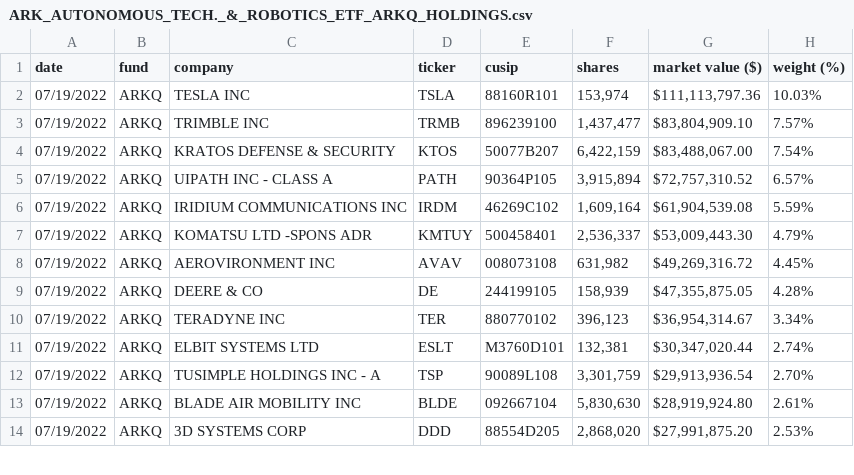
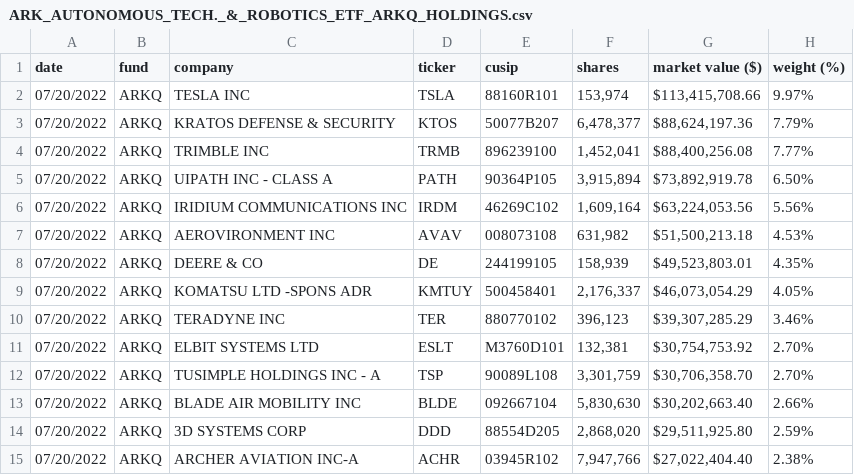
Before and after one commit to tigger0jk/ark-invest-scraper, a CSV file: holdings/ARK_AUTONOMOUS_TECH._&_ROBOTICS_ETF_ARKQ_HOLDINGS.csv, drawn as a sheet; only a part is shown; the diff covers the shown part only.

```diff
--- a/holdings/ARK_AUTONOMOUS_TECH._&_ROBOTICS_ETF_ARKQ_HOLDINGS.csv
+++ b/holdings/ARK_AUTONOMOUS_TECH._&_ROBOTICS_ETF_ARKQ_HOLDINGS.csv
@@ -1,14 +1,15 @@
 date,fund,company,ticker,cusip,shares,"market value ($)","weight (%)"
-07/19/2022,ARKQ,"TESLA INC",TSLA,88160R101,"153,974","$111,113,797.36",10.03%
-07/19/2022,ARKQ,"TRIMBLE INC",TRMB,896239100,"1,437,477","$83,804,909.10",7.57%
-07/19/2022,ARKQ,"KRATOS DEFENSE & SECURITY",KTOS,50077B207,"6,422,159","$83,488,067.00",7.54%
-07/19/2022,ARKQ,"UIPATH INC - CLASS A",PATH,90364P105,"3,915,894","$72,757,310.52",6.57%
-07/19/2022,ARKQ,"IRIDIUM COMMUNICATIONS INC",IRDM,46269C102,"1,609,164","$61,904,539.08",5.59%
-07/19/2022,ARKQ,"KOMATSU LTD -SPONS ADR",KMTUY,500458401,"2,536,337","$53,009,443.30",4.79%
-07/19/2022,ARKQ,"AEROVIRONMENT INC",AVAV,008073108,"631,982","$49,269,316.72",4.45%
-07/19/2022,ARKQ,"DEERE & CO",DE,244199105,"158,939","$47,355,875.05",4.28%
-07/19/2022,ARKQ,"TERADYNE INC",TER,880770102,"396,123","$36,954,314.67",3.34%
-07/19/2022,ARKQ,"ELBIT SYSTEMS LTD",ESLT,M3760D101,"132,381","$30,347,020.44",2.74%
-07/19/2022,ARKQ,"TUSIMPLE HOLDINGS INC - A",TSP,90089L108,"3,301,759","$29,913,936.54",2.70%
-07/19/2022,ARKQ,"BLADE AIR MOBILITY INC",BLDE,092667104,"5,830,630","$28,919,924.80",2.61%
-07/19/2022,ARKQ,"3D SYSTEMS CORP",DDD,88554D205,"2,868,020","$27,991,875.20",2.53%
+07/20/2022,ARKQ,"TESLA INC",TSLA,88160R101,"153,974","$113,415,708.66",9.97%
+07/20/2022,ARKQ,"KRATOS DEFENSE & SECURITY",KTOS,50077B207,"6,478,377","$88,624,197.36",7.79%
+07/20/2022,ARKQ,"TRIMBLE INC",TRMB,896239100,"1,452,041","$88,400,256.08",7.77%
+07/20/2022,ARKQ,"UIPATH INC - CLASS A",PATH,90364P105,"3,915,894","$73,892,919.78",6.50%
+07/20/2022,ARKQ,"IRIDIUM COMMUNICATIONS INC",IRDM,46269C102,"1,609,164","$63,224,053.56",5.56%
+07/20/2022,ARKQ,"AEROVIRONMENT INC",AVAV,008073108,"631,982","$51,500,213.18",4.53%
+07/20/2022,ARKQ,"DEERE & CO",DE,244199105,"158,939","$49,523,803.01",4.35%
+07/20/2022,ARKQ,"KOMATSU LTD -SPONS ADR",KMTUY,500458401,"2,176,337","$46,073,054.29",4.05%
+07/20/2022,ARKQ,"TERADYNE INC",TER,880770102,"396,123","$39,307,285.29",3.46%
+07/20/2022,ARKQ,"ELBIT SYSTEMS LTD",ESLT,M3760D101,"132,381","$30,754,753.92",2.70%
+07/20/2022,ARKQ,"TUSIMPLE HOLDINGS INC - A",TSP,90089L108,"3,301,759","$30,706,358.70",2.70%
+07/20/2022,ARKQ,"BLADE AIR MOBILITY INC",BLDE,092667104,"5,830,630","$30,202,663.40",2.66%
+07/20/2022,ARKQ,"3D SYSTEMS CORP",DDD,88554D205,"2,868,020","$29,511,925.80",2.59%
+07/20/2022,ARKQ,"ARCHER AVIATION INC-A",ACHR,03945R102,"7,947,766","$27,022,404.40",2.38%
```
Also changed, not shown: 3 added rows, 4 removed rows and 61 edited cells elsewhere in this file, holdings/ARK_GENOMIC_REVOLUTION_ETF_ARKG_HOLDINGS.csv, holdings/ARK_INNOVATION_ETF_ARKK_HOLDINGS.csv, 6 other files.
